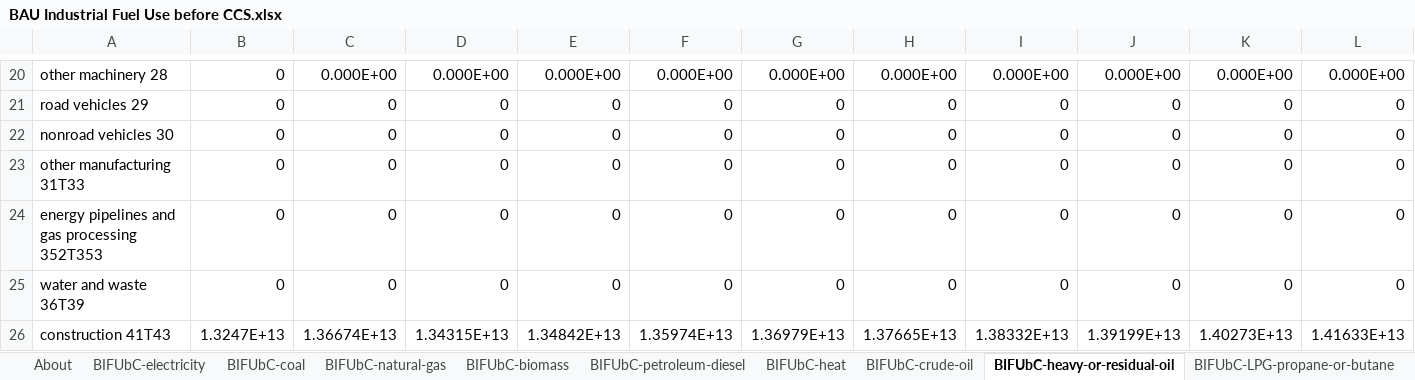
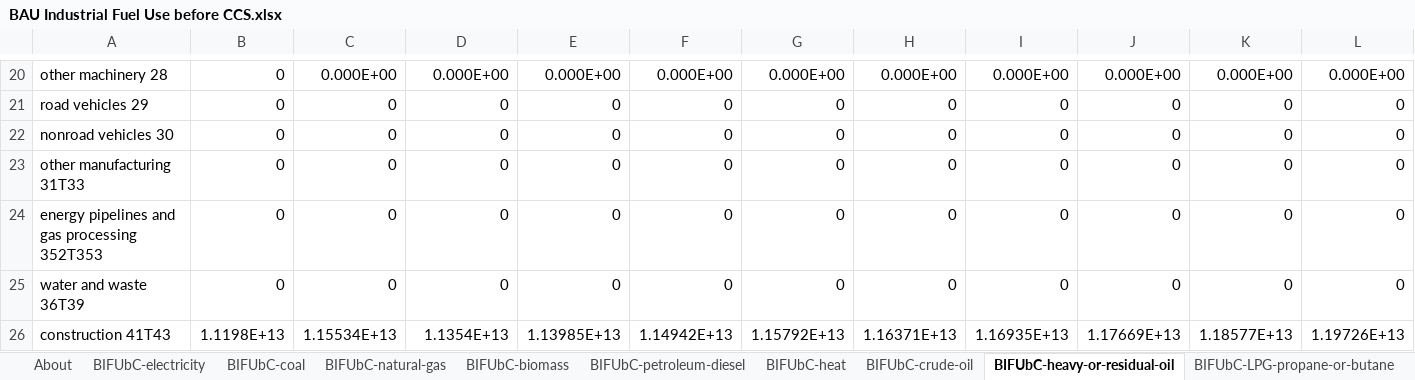
Before and after one commit to EnergyInnovation/eps-oklahoma, an Excel workbook: InputData/indst/BIFUbC/BAU Industrial Fuel Use before CCS.xlsx, sheet BIFUbC-heavy-or-residual-oil, drawn as a sheet; only a part is shown, gaps mark what is left out; values as stored, in another font and other column widths than the file's, no borders; removed rows and columns are numbered as before the commit, all else as after; rows hold the shown columns only; the diff names each change by its address in the sheet, - before the commit and + after, or states it on an @@ line.

```diff
--- a/InputData/indst/BIFUbC/BAU Industrial Fuel Use before CCS.xlsx (sheet BIFUbC-heavy-or-residual-oil)
+++ b/InputData/indst/BIFUbC/BAU Industrial Fuel Use before CCS.xlsx (sheet BIFUbC-heavy-or-residual-oil)
-row 26: construction 41T43 | 1.3247E+13 | 1.36674E+13 | 1.34315E+13 | 1.34842E+13 | 1.35974E+13 | 1.36979E+13 | 1.37665E+13 | 1.38332E+13 | 1.39199E+13 | 1.40273E+13 | 1.41633E+13
+row 26: construction 41T43 | 1.1198E+13 | 1.15534E+13 | 1.1354E+13 | 1.13985E+13 | 1.14942E+13 | 1.15792E+13 | 1.16371E+13 | 1.16935E+13 | 1.17669E+13 | 1.18577E+13 | 1.19726E+13
```
Also changed, not shown: sheet BIFUbC-electricity, sheet BIFUbC-natural-gas, sheet BIFUbC-petroleum-diesel, sheet BIFUbC-coal, sheet BIFUbC-LPG-propane-or-butane, sheet BIFUbC-crude-oil, 1 more sheet, InputData/io-model/BECbIC/BAU Employee Compensation by ISIC Code.xlsx, InputData/io-model/BEbIC/BAU Employment by ISIC Code.xlsx, 35 other files.
